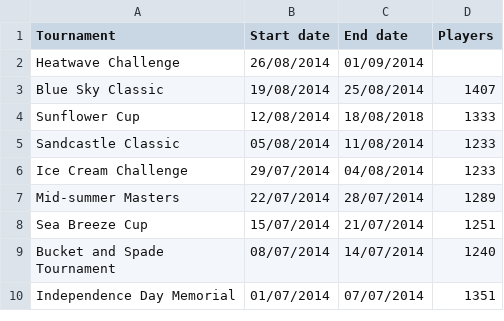
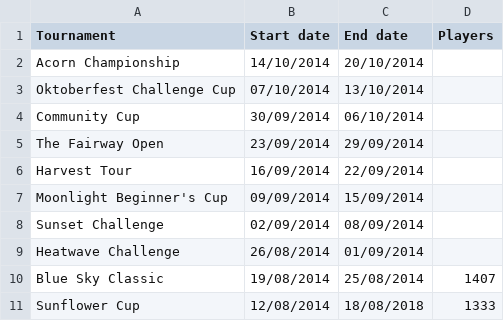
Before and after one commit to cncplyr/datasets-games, a CSV file: psvita/everybodys-golf/daily-international/tournaments.csv, drawn as a sheet; only a part is shown; the shorter side is filled out with more unchanged rows.

```diff
--- a/psvita/everybodys-golf/daily-international/tournaments.csv
+++ b/psvita/everybodys-golf/daily-international/tournaments.csv
@@ -1,2 +1,9 @@
 Tournament,Start date,End date,Players
+Acorn Championship,14/10/2014,20/10/2014,
+Oktoberfest Challenge Cup,07/10/2014,13/10/2014,
+Community Cup,30/09/2014,06/10/2014,
+The Fairway Open,23/09/2014,29/09/2014,
+Harvest Tour,16/09/2014,22/09/2014,
+Moonlight Beginner's Cup,09/09/2014,15/09/2014,
+Sunset Challenge,02/09/2014,08/09/2014,
 Heatwave Challenge,26/08/2014,01/09/2014,
```
Also changed, not shown: ps4/destiny/events/shipwright.csv, psvita/everybodys-golf/daily-international/tours-personal.csv, 5 other files.
